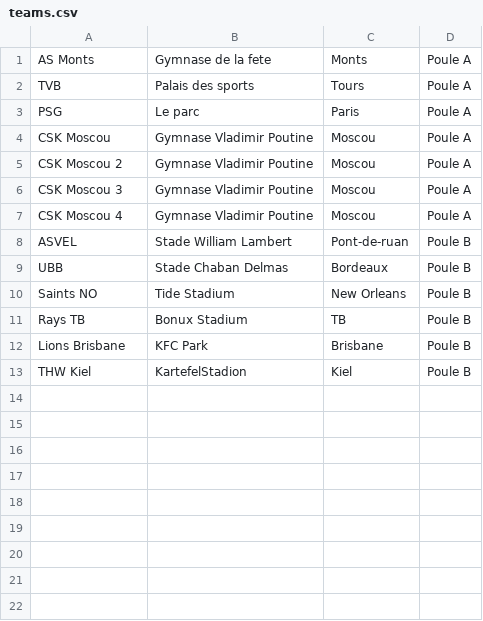
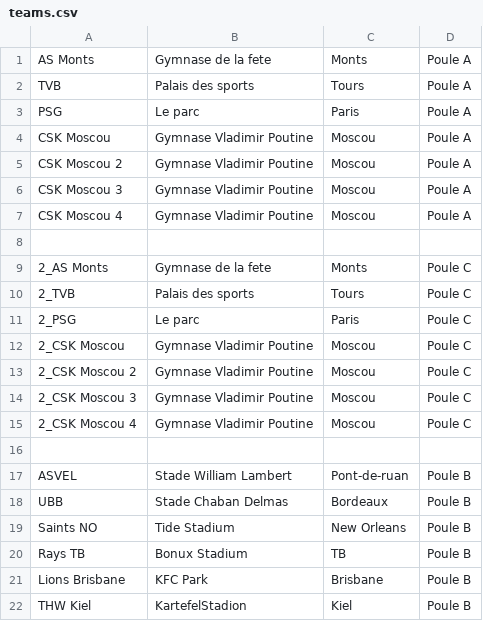
Before and after one commit to RakSrinaNa/DI5---Projet-Libre, a CSV file: Planificateur/teams.csv, drawn as a sheet.

```diff
--- a/Planificateur/teams.csv
+++ b/Planificateur/teams.csv
@@ -7,2 +7,11 @@ CSK Moscou 3;Gymnase Vladimir Poutine;Moscou;Poule A
 CSK Moscou 4;Gymnase Vladimir Poutine;Moscou;Poule A
+
+2_AS Monts;Gymnase de la fete;Monts;Poule C
+2_TVB;Palais des sports;Tours;Poule C
+2_PSG;Le parc;Paris;Poule C
+2_CSK Moscou;Gymnase Vladimir Poutine;Moscou;Poule C
+2_CSK Moscou 2;Gymnase Vladimir Poutine;Moscou;Poule C
+2_CSK Moscou 3;Gymnase Vladimir Poutine;Moscou;Poule C
+2_CSK Moscou 4;Gymnase Vladimir Poutine;Moscou;Poule C
+
 ASVEL;Stade William Lambert;Pont-de-ruan;Poule B
```
Also changed, not shown: 18 other files.
